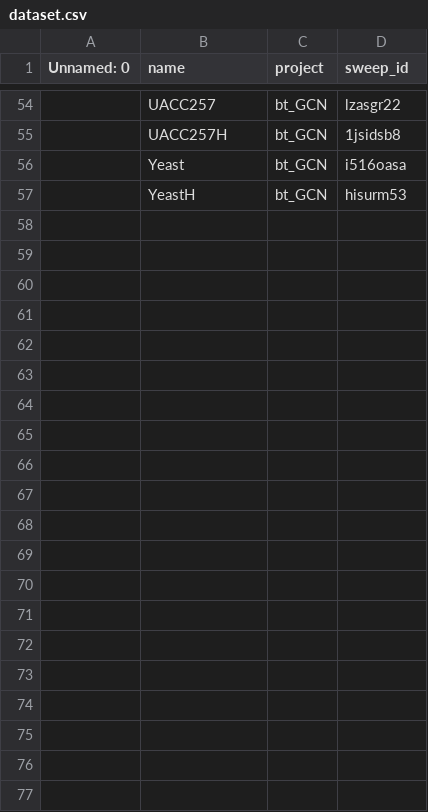
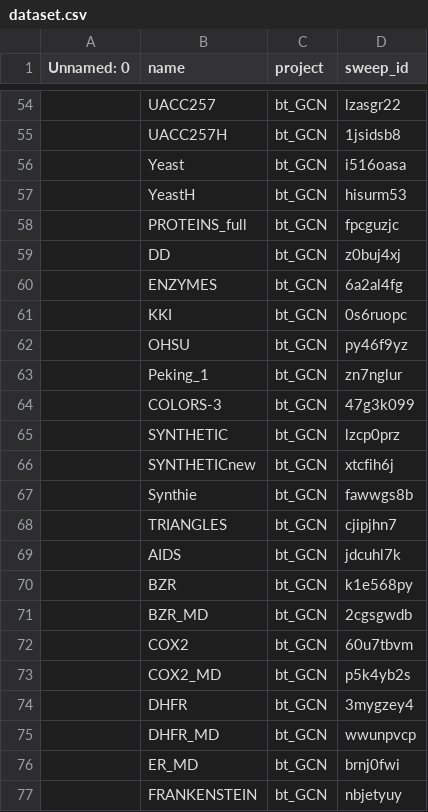
Before and after one commit to wenont/GNN, a CSV file: data/dataset.csv, drawn as a sheet; only a part is shown, gaps mark what is left out; the diff names each change by its address in the sheet, - before the commit and + after, or states it on an @@ line.

Commit message:
Add new dataset entries for various projects to dataset.csv

```diff
--- a/data/dataset.csv
+++ b/data/dataset.csv
+row 58:  | PROTEINS_full | bt_GCN | fpcguzjc
+row 59:  | DD | bt_GCN | z0buj4xj
+row 60:  | ENZYMES | bt_GCN | 6a2al4fg
+row 61:  | KKI | bt_GCN | 0s6ruopc
+row 62:  | OHSU | bt_GCN | py46f9yz
+row 63:  | Peking_1 | bt_GCN | zn7nglur
+row 64:  | COLORS-3 | bt_GCN | 47g3k099
+row 65:  | SYNTHETIC | bt_GCN | lzcp0prz
+row 66:  | SYNTHETICnew | bt_GCN | xtcfih6j
+row 67:  | Synthie | bt_GCN | fawwgs8b
+row 68:  | TRIANGLES | bt_GCN | cjipjhn7
+row 69:  | AIDS | bt_GCN | jdcuhl7k
+row 70:  | BZR | bt_GCN | k1e568py
+row 71:  | BZR_MD | bt_GCN | 2cgsgwdb
+row 72:  | COX2 | bt_GCN | 60u7tbvm
+row 73:  | COX2_MD | bt_GCN | p5k4yb2s
+row 74:  | DHFR | bt_GCN | 3mygzey4
+row 75:  | DHFR_MD | bt_GCN | wwunpvcp
+row 76:  | ER_MD | bt_GCN | brnj0fwi
+row 77:  | FRANKENSTEIN | bt_GCN | nbjetyuy
```
